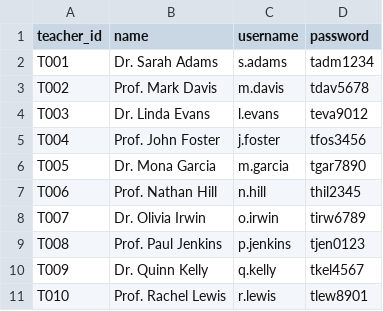
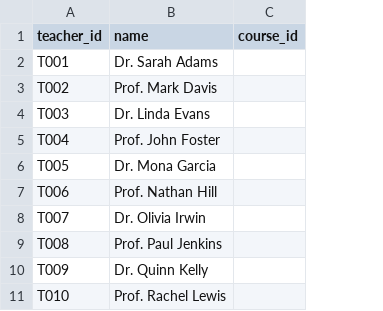
Before and after one commit to PiVathanak/Y2-S2-DSA-Project-Team2, a CSV file: DataBase/Teachers.csv, drawn as a sheet; removed rows and columns are numbered as before the commit, all else as after; the diff names each change by its address in the sheet, - before the commit and + after, or states it on an @@ line.

```diff
--- a/DataBase/Teachers.csv
+++ b/DataBase/Teachers.csv
-column C (username), rows 2-11: s.adams | m.davis | l.evans | j.foster | m.garcia | n.hill | o.irwin | p.jenkins | q.kelly | r.lewis
-column D (password), rows 2-11: tadm1234 | tdav5678 | teva9012 | tfos3456 | tgar7890 | thil2345 | tirw6789 | tjen0123 | tkel4567 | tlew8901
+column C (course_id), empty
```
Also changed, not shown: DataBase/Students.csv, 7 other files.
